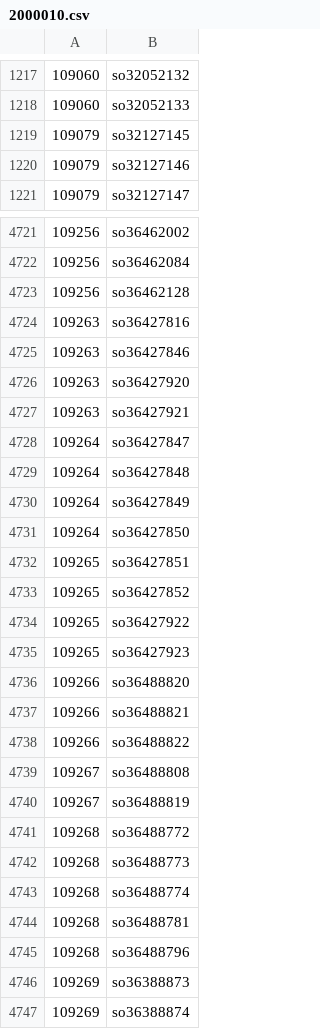
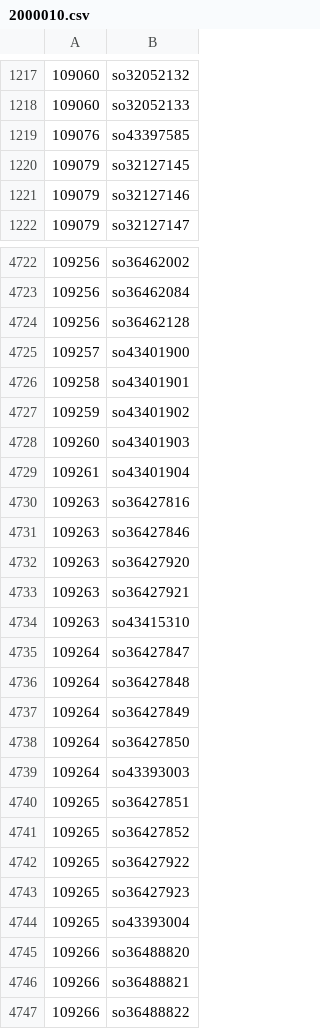
Before and after one commit to rinsuki/danime-niconico-data, a CSV file: csv/series_contents/2000010.csv, drawn as a sheet; only a part is shown, gaps mark what is left out; the shorter side is filled out with more unchanged rows; the diff covers the shown part only; the diff names each change by its address in the sheet, - before the commit and + after, or states it on an @@ line.

```diff
--- a/csv/series_contents/2000010.csv
+++ b/csv/series_contents/2000010.csv
+row 1219: 109076 | so43397585
+row 4725: 109257 | so43401900
+row 4726: 109258 | so43401901
+row 4727: 109259 | so43401902
+row 4728: 109260 | so43401903
+row 4729: 109261 | so43401904
+row 4734: 109263 | so43415310
+row 4739: 109264 | so43393003
+row 4744: 109265 | so43393004
```
Also changed, not shown: 4 added rows elsewhere in this file, csv/series_contents/2000011.csv, csv/series_contents/2000014.csv, 12 other files.
